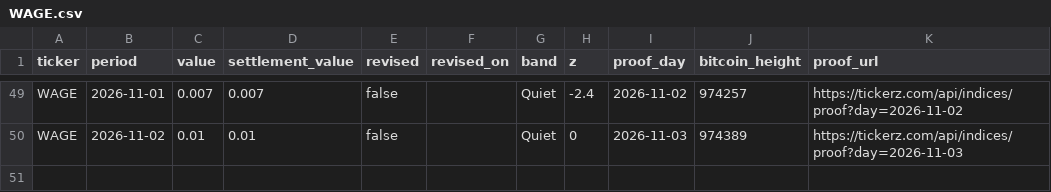
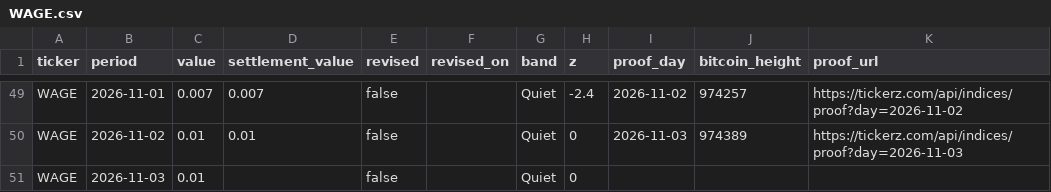
Before and after one commit to tickerzhq/tickerz-open, a CSV file: prints/WAGE.csv, drawn as a sheet; only a part is shown, gaps mark what is left out.

```diff
--- a/prints/WAGE.csv
+++ b/prints/WAGE.csv
@@ -50 +50,2 @@ WAGE,2026-11-01,0.007,0.007,false,,Quiet,-2.4,2026-11-02,974257,https://tickerz.
 WAGE,2026-11-02,0.01,0.01,false,,Quiet,0,2026-11-03,974389,https://tickerz.com/api/indices/proof?day=2026-11-03
+WAGE,2026-11-03,0.01,,false,,Quiet,0,,,
```
Also changed, not shown: prints/GIGS.csv, prints/MINTS.csv.
